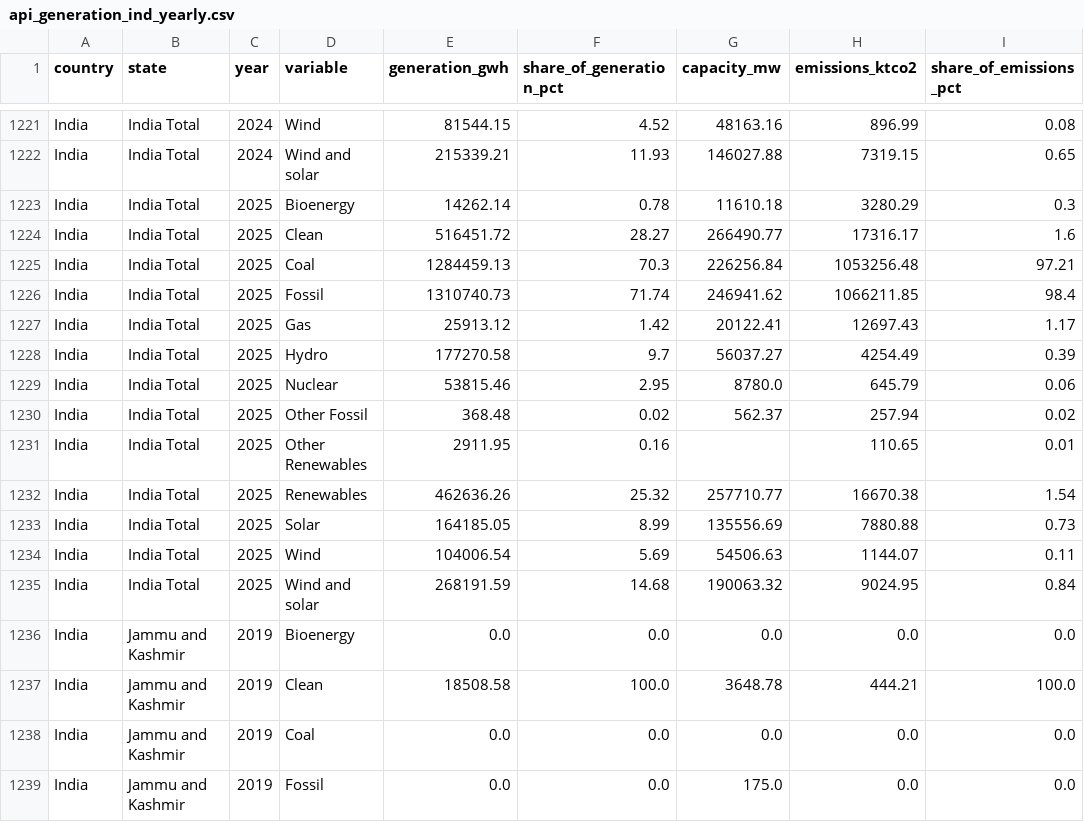
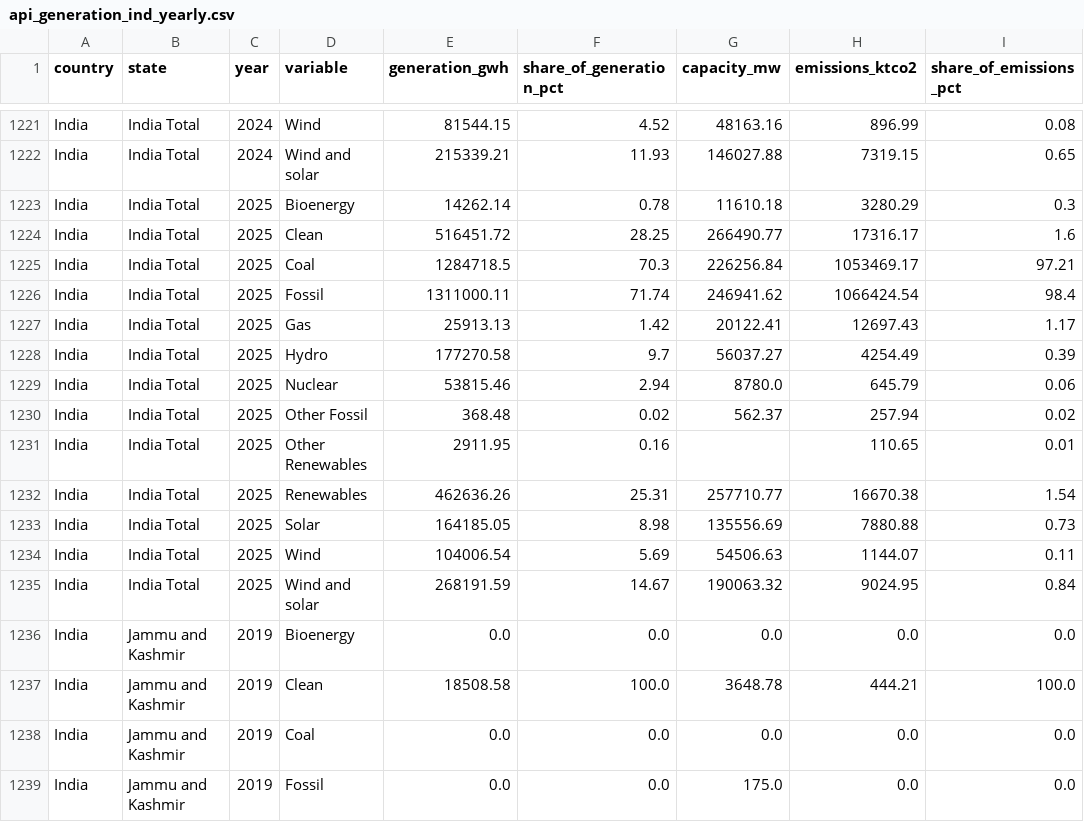
Before and after one commit to ember-energy/ember-data-api, a CSV file: data/api_generation_ind_yearly.csv, drawn as a sheet; only a part is shown, gaps mark what is left out; the diff covers the shown part only.

```diff
--- a/data/api_generation_ind_yearly.csv
+++ b/data/api_generation_ind_yearly.csv
@@ -1223,14 +1223,14 @@ India,India Total,2024,Wind and solar,215339.21,11.93,146027.88,7319.15,0.65
 India,India Total,2025,Bioenergy,14262.14,0.78,11610.18,3280.29,0.3
-India,India Total,2025,Clean,516451.72,28.27,266490.77,17316.17,1.6
-India,India Total,2025,Coal,1284459.13,70.3,226256.84,1053256.48,97.21
-India,India Total,2025,Fossil,1310740.73,71.74,246941.62,1066211.85,98.4
-India,India Total,2025,Gas,25913.12,1.42,20122.41,12697.43,1.17
+India,India Total,2025,Clean,516451.72,28.25,266490.77,17316.17,1.6
+India,India Total,2025,Coal,1284718.5,70.3,226256.84,1053469.17,97.21
+India,India Total,2025,Fossil,1311000.11,71.74,246941.62,1066424.54,98.4
+India,India Total,2025,Gas,25913.13,1.42,20122.41,12697.43,1.17
 India,India Total,2025,Hydro,177270.58,9.7,56037.27,4254.49,0.39
-India,India Total,2025,Nuclear,53815.46,2.95,8780.0,645.79,0.06
+India,India Total,2025,Nuclear,53815.46,2.94,8780.0,645.79,0.06
 India,India Total,2025,Other Fossil,368.48,0.02,562.37,257.94,0.02
 India,India Total,2025,Other Renewables,2911.95,0.16,,110.65,0.01
-India,India Total,2025,Renewables,462636.26,25.32,257710.77,16670.38,1.54
-India,India Total,2025,Solar,164185.05,8.99,135556.69,7880.88,0.73
+India,India Total,2025,Renewables,462636.26,25.31,257710.77,16670.38,1.54
+India,India Total,2025,Solar,164185.05,8.98,135556.69,7880.88,0.73
 India,India Total,2025,Wind,104006.54,5.69,54506.63,1144.07,0.11
-India,India Total,2025,Wind and solar,268191.59,14.68,190063.32,9024.95,0.84
+India,India Total,2025,Wind and solar,268191.59,14.67,190063.32,9024.95,0.84
 India,Jammu and Kashmir,2019,Bioenergy,0.0,0.0,0.0,0.0,0.0
```
Also changed, not shown: 15 edited cells elsewhere in this file, data/api_overview_ind_monthly.csv, data/api_overview_ind_yearly.csv, 2 other files.
